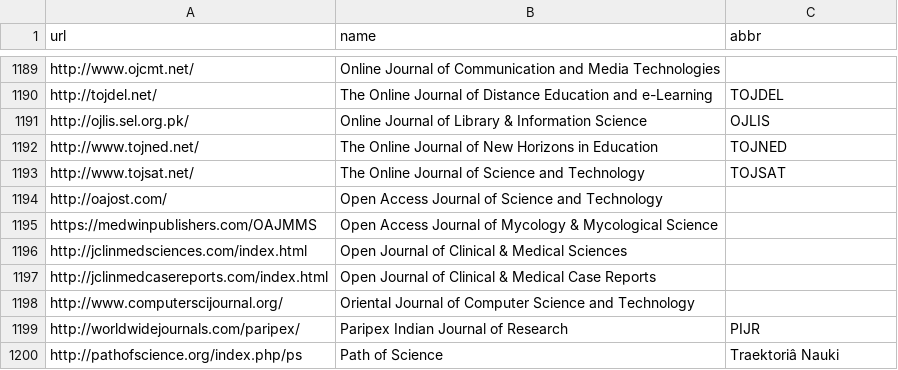
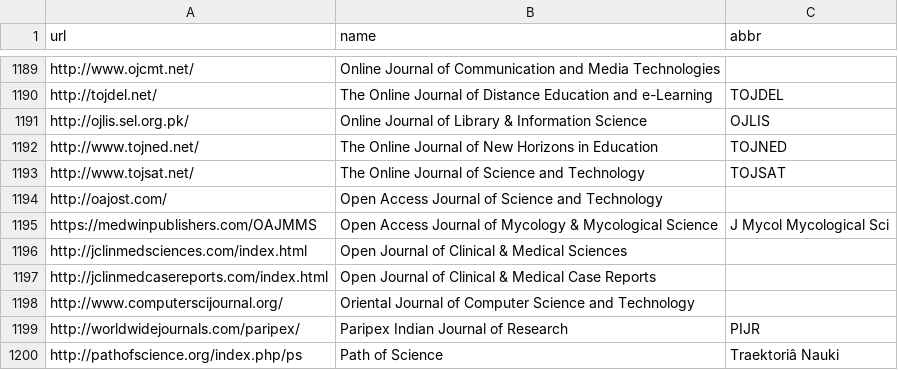
Before and after one commit to stop-predatory-journals/stop-predatory-journals.github.io, a CSV file: _data/journals.csv, drawn as a sheet; only a part is shown, gaps mark what is left out.

Commit message:
Add abbreviation

```diff
--- a/_data/journals.csv
+++ b/_data/journals.csv
@@ -1194,3 +1194,3 @@ http://www.tojsat.net/,The Online Journal of Science and Technology,TOJSAT
 http://oajost.com/,Open Access Journal of Science and Technology,
-https://medwinpublishers.com/OAJMMS,Open Access Journal of Mycology & Mycological Science,
+https://medwinpublishers.com/OAJMMS,Open Access Journal of Mycology & Mycological Science,J Mycol Mycological Sci
 http://jclinmedsciences.com/index.html,Open Journal of Clinical & Medical Sciences,
```
